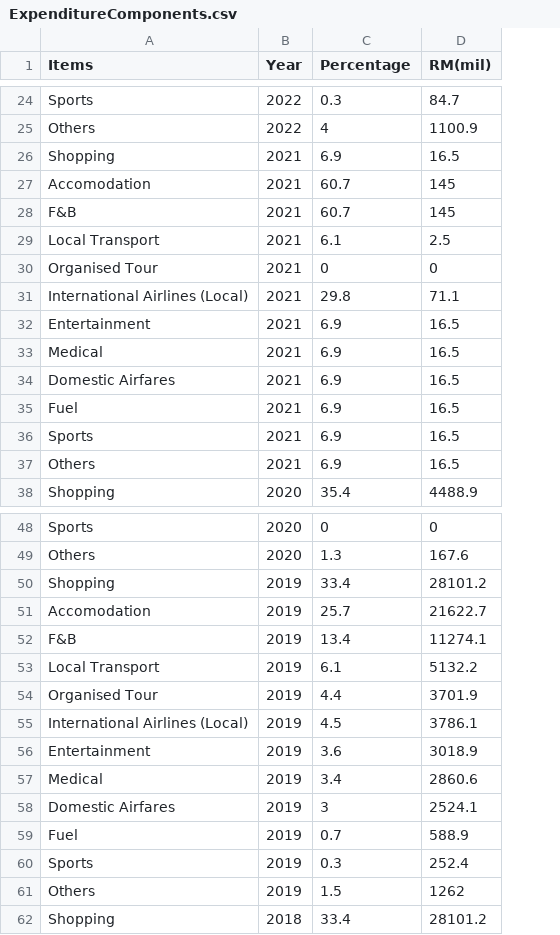
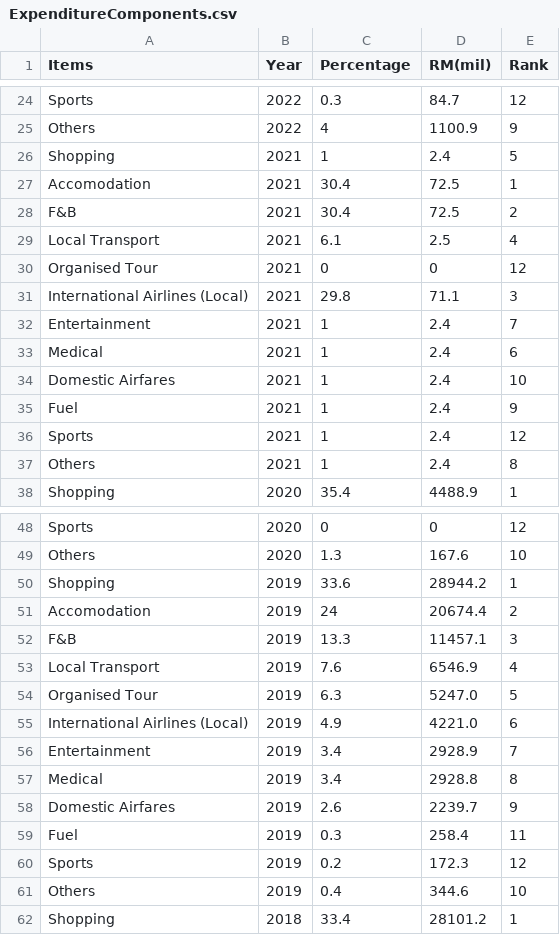
Before and after one commit to jtan0284/FIT3179-DataVisualization, a CSV file: Data Source/ExpenditureComponents.csv, drawn as a sheet; only a part is shown, gaps mark what is left out; the diff covers the shown part only; the diff names each change by its address in the sheet, - before the commit and + after, or states it on an @@ line.

Commit message:
Add files via upload

```diff
--- a/Data Source/ExpenditureComponents.csv
+++ b/Data Source/ExpenditureComponents.csv
+column E (Rank), rows 24-38: 12 | 9 | 5 | 1 | 2 | 4 | 12 | 3 | 7 | 6 | 10 | 9 | 12 | 8 | 1; rows 48-62: 12 | 10 | 1 | 2 | 3 | 4 | 5 | 6 | 7 | 8 | 9 | 11 | 12 | 10 | 1
-C26 (Percentage): 6.9
+C26 (Percentage): 1
-D26 (RM(mil)): 16.5
+D26 (RM(mil)): 2.4
-C27:C28 (Percentage): 60.7
+C27:C28 (Percentage): 30.4
-D27:D28 (RM(mil)): 145
+D27:D28 (RM(mil)): 72.5
-C32:C37 (Percentage): 6.9
+C32:C37 (Percentage): 1
-D32:D37 (RM(mil)): 16.5
+D32:D37 (RM(mil)): 2.4
-C50 (Percentage): 33.4
+C50 (Percentage): 33.6
-D50 (RM(mil)): 28101.2
+D50 (RM(mil)): 28944.2
-C51 (Percentage): 25.7
+C51 (Percentage): 24
-D51 (RM(mil)): 21622.7
+D51 (RM(mil)): 20674.4
-C52 (Percentage): 13.4
+C52 (Percentage): 13.3
-D52 (RM(mil)): 11274.1
+D52 (RM(mil)): 11457.1
-C53 (Percentage): 6.1
+C53 (Percentage): 7.6
-D53 (RM(mil)): 5132.2
+D53 (RM(mil)): 6546.9
-C54 (Percentage): 4.4
+C54 (Percentage): 6.3
-D54 (RM(mil)): 3701.9
+D54 (RM(mil)): 5247.0
-C55 (Percentage): 4.5
+C55 (Percentage): 4.9
-D55 (RM(mil)): 3786.1
+D55 (RM(mil)): 4221.0
-C56 (Percentage): 3.6
+C56 (Percentage): 3.4
-D56 (RM(mil)): 3018.9
+D56 (RM(mil)): 2928.9
-D57 (RM(mil)): 2860.6
+D57 (RM(mil)): 2928.8
-C58 (Percentage): 3
+C58 (Percentage): 2.6
-D58 (RM(mil)): 2524.1
+D58 (RM(mil)): 2239.7
-C59 (Percentage): 0.7
+C59 (Percentage): 0.3
-D59 (RM(mil)): 588.9
+D59 (RM(mil)): 258.4
-C60 (Percentage): 0.3
+C60 (Percentage): 0.2
-D60 (RM(mil)): 252.4
+D60 (RM(mil)): 172.3
-C61 (Percentage): 1.5
+C61 (Percentage): 0.4
-D61 (RM(mil)): 1262
+D61 (RM(mil)): 344.6
```
Also changed, not shown: 1 edited cell elsewhere in this file.
